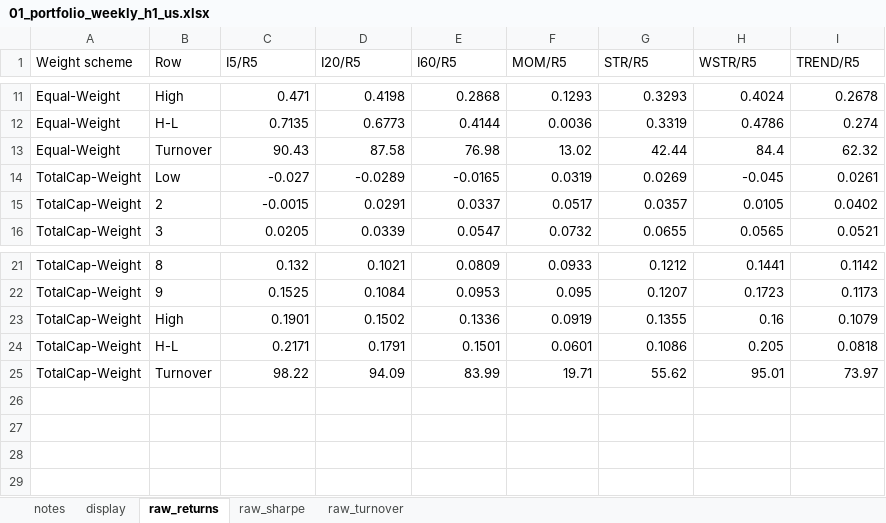
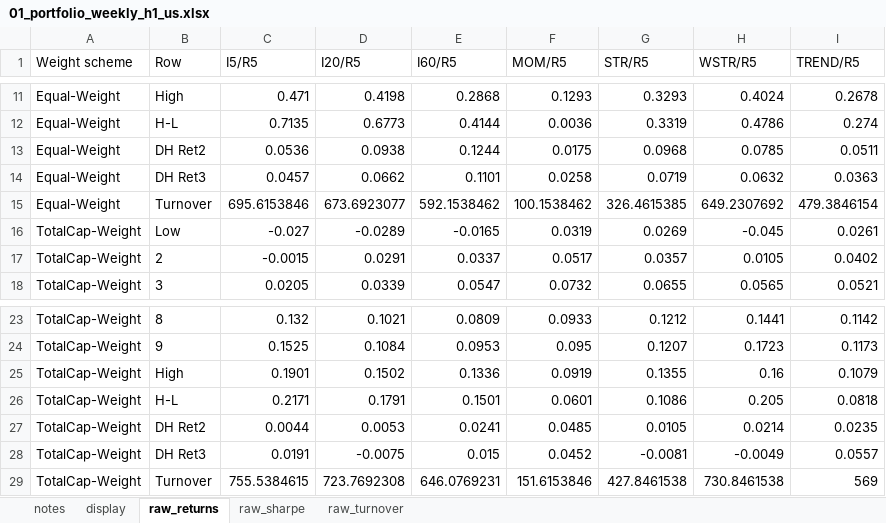
Before and after one commit to George-hardworking/rpt-re, an Excel workbook: outputs/analysis_results/01_short-horizon portfolio performance/01_portfolio_weekly_h1_us.xlsx, sheet raw_returns, drawn as a sheet; only a part is shown, gaps mark what is left out; values as stored, in another font and other column widths than the file's, no borders; removed rows and columns are numbered as before the commit, all else as after; the diff names each change by its address in the sheet, - before the commit and + after, or states it on an @@ line.

```diff
--- a/outputs/analysis_results/01_short-horizon portfolio performance/01_portfolio_weekly_h1_us.xlsx (sheet raw_returns)
+++ b/outputs/analysis_results/01_short-horizon portfolio performance/01_portfolio_weekly_h1_us.xlsx (sheet raw_returns)
-row 13: Equal-Weight | Turnover | 90.43 | 87.58 | 76.98 | 13.02 | 42.44 | 84.4 | 62.32
+row 13: Equal-Weight | DH Ret2 | 0.0536 | 0.0938 | 0.1244 | 0.0175 | 0.0968 | 0.0785 | 0.0511
+row 14: Equal-Weight | DH Ret3 | 0.0457 | 0.0662 | 0.1101 | 0.0258 | 0.0719 | 0.0632 | 0.0363
+row 15: Equal-Weight | Turnover | 695.6153846 | 673.6923077 | 592.1538462 | 100.1538462 | 326.4615385 | 649.2307692 | 479.3846154
-row 25: TotalCap-Weight | Turnover | 98.22 | 94.09 | 83.99 | 19.71 | 55.62 | 95.01 | 73.97
+row 27: TotalCap-Weight | DH Ret2 | 0.0044 | 0.0053 | 0.0241 | 0.0485 | 0.0105 | 0.0214 | 0.0235
+row 28: TotalCap-Weight | DH Ret3 | 0.0191 | -0.0075 | 0.015 | 0.0452 | -0.0081 | -0.0049 | 0.0557
+row 29: TotalCap-Weight | Turnover | 755.5384615 | 723.7692308 | 646.0769231 | 151.6153846 | 427.8461538 | 730.8461538 | 569
```
Also changed, not shown: sheet display, sheet raw_sharpe, sheet raw_turnover, sheet notes, outputs/analysis_results/01_short-horizon portfolio performance/01_portfolio_weekly_h1_cn.xlsx, 1 other file.
